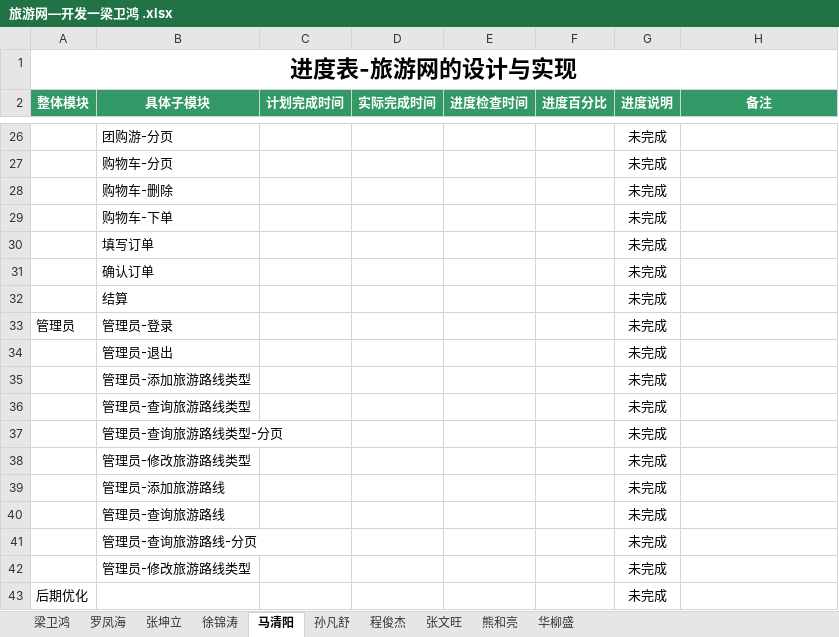
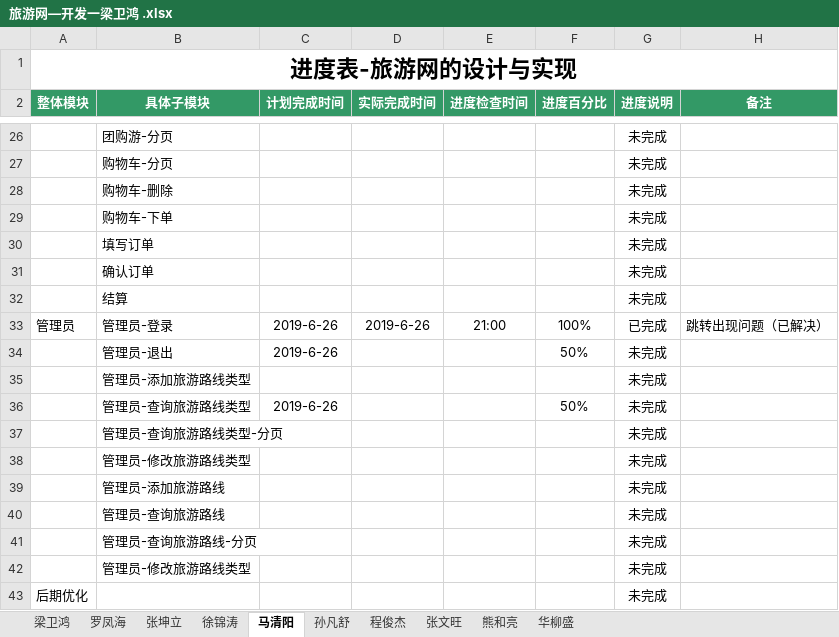
Before and after one commit to hgkj-rj/hgkj_01, an Excel workbook: 梁卫鸿/旅游网—开发一梁卫鸿 .xlsx, sheet 马清阳, drawn as a sheet; only a part is shown, gaps mark what is left out; values as stored, in another font and other column widths than the file's, no borders; the diff names each change by its address in the sheet, - before the commit and + after, or states it on an @@ line.

```diff
--- a/梁卫鸿/旅游网—开发一梁卫鸿 .xlsx (sheet 马清阳)
+++ b/梁卫鸿/旅游网—开发一梁卫鸿 .xlsx (sheet 马清阳)
-C33:C34 (计划完成时间): (empty)
+C33:C34 (计划完成时间): 2019-6-26
-D33 (实际完成时间): (empty)
+D33 (实际完成时间): 2019-6-26
-E33 (进度检查时间): (empty)
+E33 (进度检查时间): 21:00
-F33 (进度百分比): (empty)
+F33 (进度百分比): 100%
-G33 (进度说明): 未完成
+G33 (进度说明): 已完成
-H33 (备注): (empty)
+H33 (备注): 跳转出现问题（已解决）
-F34 (进度百分比): (empty)
+F34 (进度百分比): 50%
-C36 (计划完成时间): (empty)
+C36 (计划完成时间): 2019-6-26
-F36 (进度百分比): (empty)
+F36 (进度百分比): 50%
```
Also changed, not shown: sheet 华柳盛.
